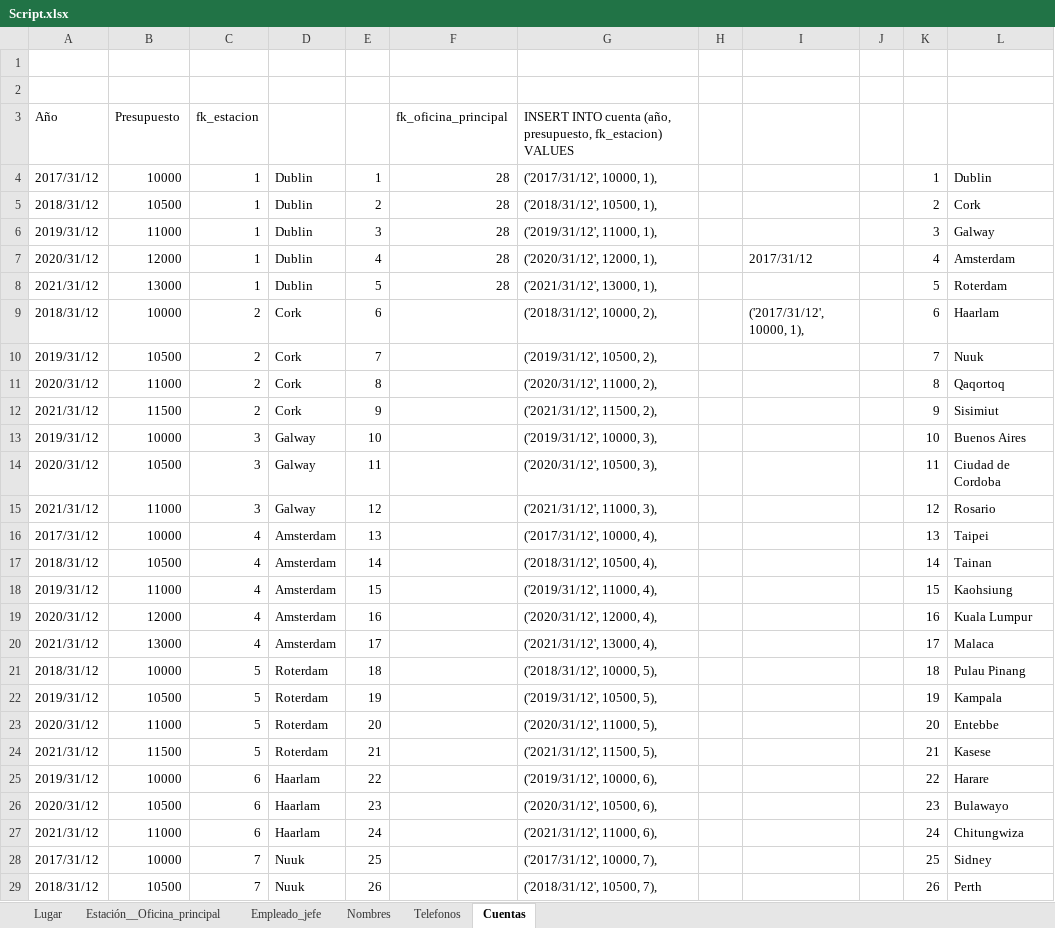
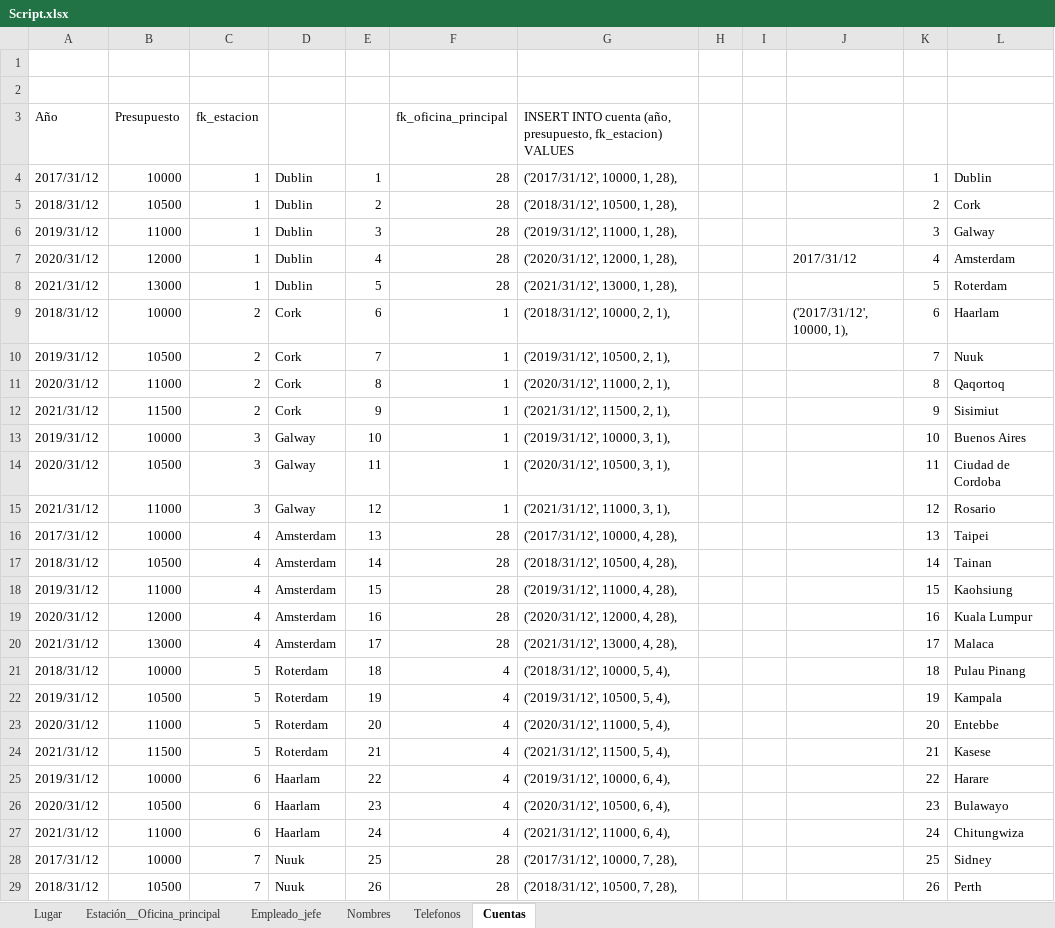
Before and after one commit to abadillo/bases-dos, an Excel workbook: scripts/Script.xlsx, sheet Cuentas, drawn as a sheet; only a part is shown; values as stored, in another font and other column widths than the file's, no borders; removed rows and columns are numbered as before the commit, all else as after; the diff covers the shown part only; the diff names each change by its address in the sheet, - before the commit and + after, or states it on an @@ line.

Commit message:
Script gabriel

```diff
--- a/scripts/Script.xlsx (sheet Cuentas)
+++ b/scripts/Script.xlsx (sheet Cuentas)
+column I, empty
-column J, empty
-G4: ('2017/31/12', 10000, 1),
+G4: ('2017/31/12', 10000, 1, 28),
-G5: ('2018/31/12', 10500, 1),
+G5: ('2018/31/12', 10500, 1, 28),
-G6: ('2019/31/12', 11000, 1),
+G6: ('2019/31/12', 11000, 1, 28),
-G7: ('2020/31/12', 12000, 1),
+G7: ('2020/31/12', 12000, 1, 28),
-G8: ('2021/31/12', 13000, 1),
+G8: ('2021/31/12', 13000, 1, 28),
-F9:F15: (empty)
+F9:F15: 1
-G9: ('2018/31/12', 10000, 2),
+G9: ('2018/31/12', 10000, 2, 1),
-G10: ('2019/31/12', 10500, 2),
+G10: ('2019/31/12', 10500, 2, 1),
-G11: ('2020/31/12', 11000, 2),
+G11: ('2020/31/12', 11000, 2, 1),
-G12: ('2021/31/12', 11500, 2),
+G12: ('2021/31/12', 11500, 2, 1),
-G13: ('2019/31/12', 10000, 3),
+G13: ('2019/31/12', 10000, 3, 1),
-G14: ('2020/31/12', 10500, 3),
+G14: ('2020/31/12', 10500, 3, 1),
-G15: ('2021/31/12', 11000, 3),
+G15: ('2021/31/12', 11000, 3, 1),
-F16:F20: (empty)
+F16:F20: 28
-G16: ('2017/31/12', 10000, 4),
+G16: ('2017/31/12', 10000, 4, 28),
-G17: ('2018/31/12', 10500, 4),
+G17: ('2018/31/12', 10500, 4, 28),
-G18: ('2019/31/12', 11000, 4),
+G18: ('2019/31/12', 11000, 4, 28),
-G19: ('2020/31/12', 12000, 4),
+G19: ('2020/31/12', 12000, 4, 28),
-G20: ('2021/31/12', 13000, 4),
+G20: ('2021/31/12', 13000, 4, 28),
-F21:F27: (empty)
+F21:F27: 4
-G21: ('2018/31/12', 10000, 5),
+G21: ('2018/31/12', 10000, 5, 4),
-G22: ('2019/31/12', 10500, 5),
+G22: ('2019/31/12', 10500, 5, 4),
-G23: ('2020/31/12', 11000, 5),
+G23: ('2020/31/12', 11000, 5, 4),
-G24: ('2021/31/12', 11500, 5),
+G24: ('2021/31/12', 11500, 5, 4),
-G25: ('2019/31/12', 10000, 6),
+G25: ('2019/31/12', 10000, 6, 4),
-G26: ('2020/31/12', 10500, 6),
+G26: ('2020/31/12', 10500, 6, 4),
-G27: ('2021/31/12', 11000, 6),
+G27: ('2021/31/12', 11000, 6, 4),
-F28:F29: (empty)
+F28:F29: 28
-G28: ('2017/31/12', 10000, 7),
+G28: ('2017/31/12', 10000, 7, 28),
-G29: ('2018/31/12', 10500, 7),
+G29: ('2018/31/12', 10500, 7, 28),
```
Also changed, not shown: 164 edited cells elsewhere in this sheet, sheet Estación__Oficina_principal, sheet Lugar, sheet Empleado_jefe.
